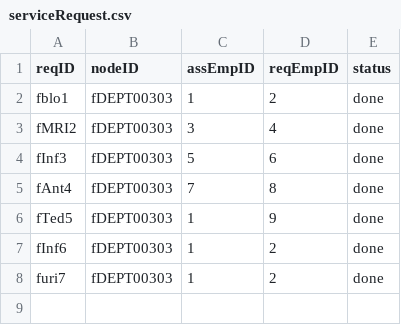
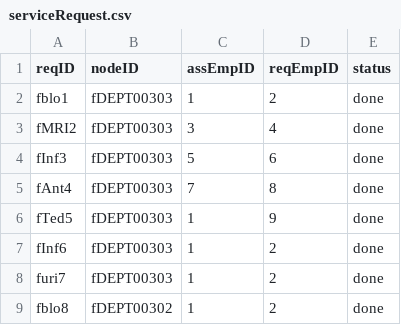
Before and after one commit to CS3733-D22-Team-F/ferocious-furrets, a CSV file: ProtoypeF/src/main/resources/edu/wpi/cs3733/D22/teamF/csv/serviceRequest.csv, drawn as a sheet; the diff names each change by its address in the sheet, - before the commit and + after, or states it on an @@ line.

```diff
--- a/ProtoypeF/src/main/resources/edu/wpi/cs3733/D22/teamF/csv/serviceRequest.csv
+++ b/ProtoypeF/src/main/resources/edu/wpi/cs3733/D22/teamF/csv/serviceRequest.csv
+row 9: fblo8 | fDEPT00302 | 1 | 2 | done
```
Also changed, not shown: 1 other file.
